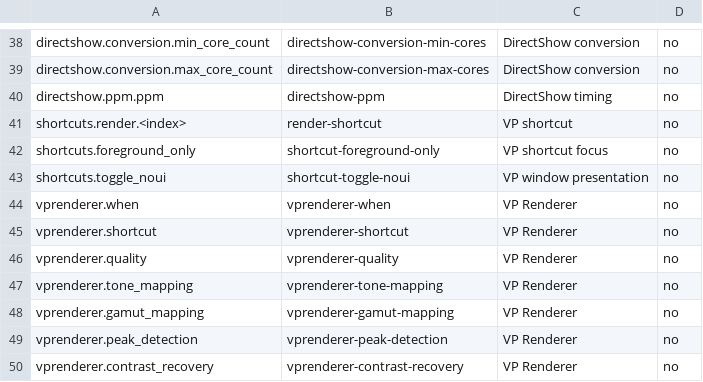
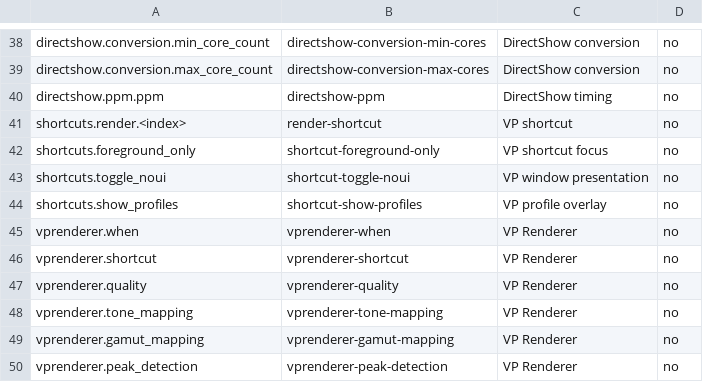
Before and after one commit to billslack2/videoprocessor, a TSV file: docs/configuration-public-fields.tsv, drawn as a sheet; only a part is shown, gaps mark what is left out; the shorter side is filled out with more unchanged rows; the diff names each change by its address in the sheet, - before the commit and + after, or states it on an @@ line.

Commit message:
feat: show active profiles and NLS state

```diff
--- a/docs/configuration-public-fields.tsv
+++ b/docs/configuration-public-fields.tsv
+row 44: shortcuts.show_profiles | shortcut-show-profiles | VP profile overlay | no
```
Also changed, not shown: 13 other files.
